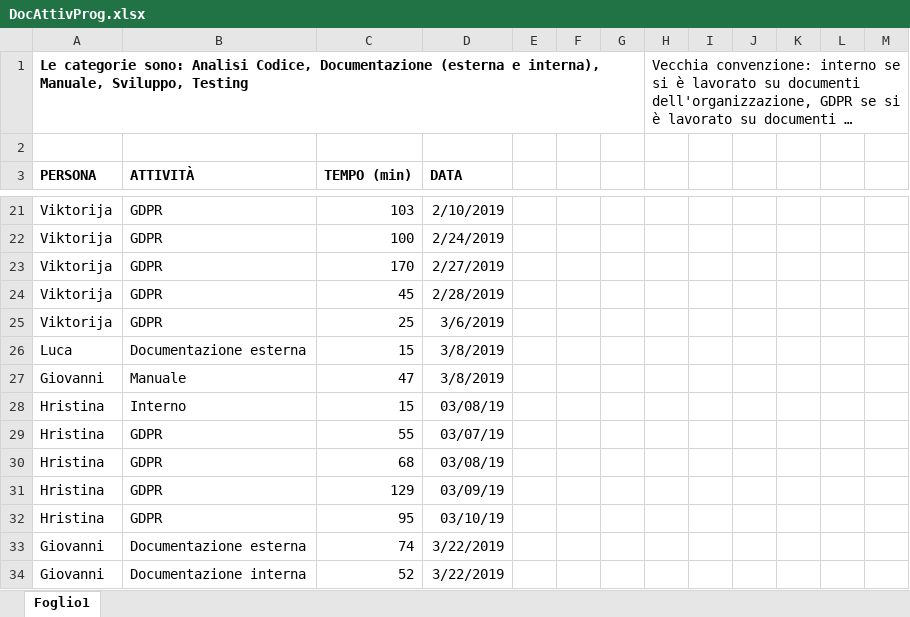
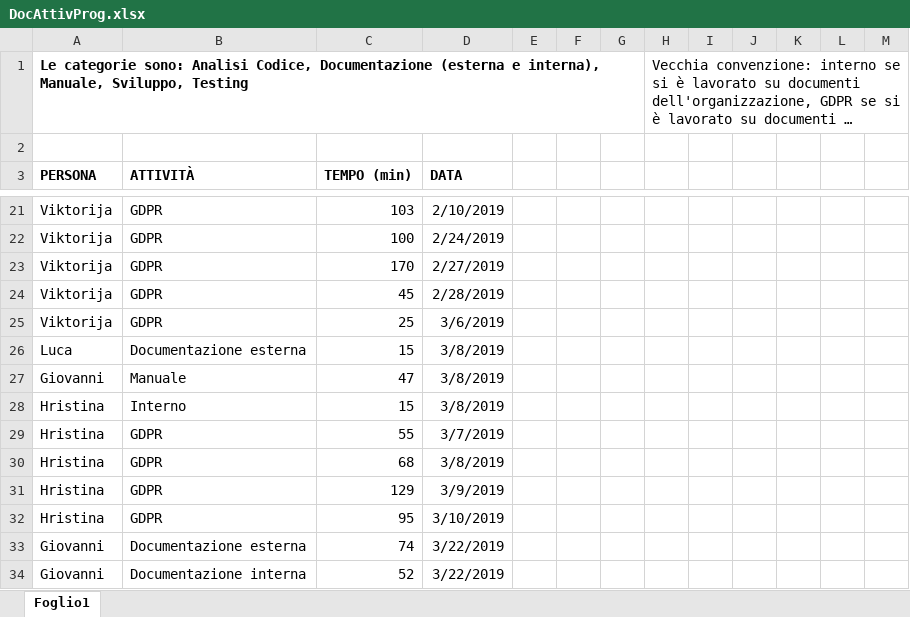
Before and after one commit to Gruppo-Ingegneria-Del-Software-2/Progetto, an Excel workbook: Documentazione/Attività sul progetto/DocAttivProg.xlsx, sheet Foglio1, drawn as a sheet; only a part is shown, gaps mark what is left out; long unchanged cells end in …; values as stored, in another font and other column widths than the file's, no borders; the diff covers the shown part only; the diff names each change by its address in the sheet, - before the commit and + after, or states it on an @@ line.

```diff
--- a/Documentazione/Attività sul progetto/DocAttivProg.xlsx (sheet Foglio1)
+++ b/Documentazione/Attività sul progetto/DocAttivProg.xlsx (sheet Foglio1)
-D28 (DATA): 03/08/19
+D28 (DATA): 3/8/2019
-D29 (DATA): 03/07/19
+D29 (DATA): 3/7/2019
-D30 (DATA): 03/08/19
+D30 (DATA): 3/8/2019
-D31 (DATA): 03/09/19
+D31 (DATA): 3/9/2019
-D32 (DATA): 03/10/19
+D32 (DATA): 3/10/2019
```
Also changed, not shown: 1 added row, 19 edited cells and cell formats elsewhere in this sheet.
